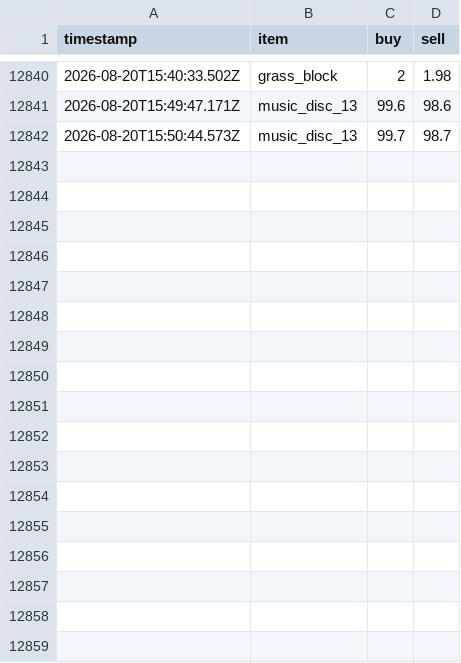
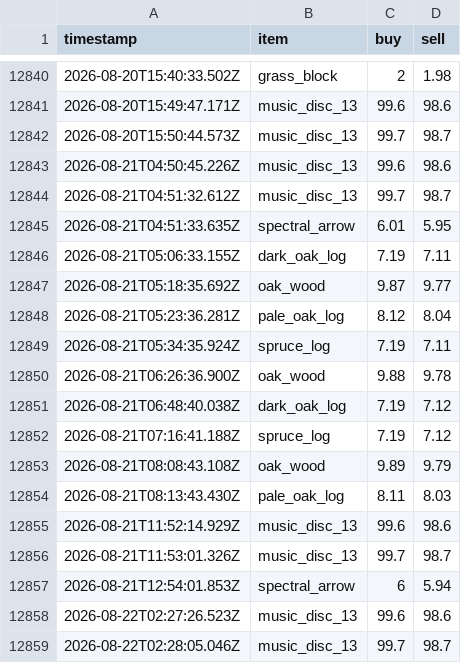
Before and after one commit to RyanYu0118/MCWWS, a CSV file: plugins/Skript/scripts/web/data/price_history.csv, drawn as a sheet; only a part is shown, gaps mark what is left out; the diff names each change by its address in the sheet, - before the commit and + after, or states it on an @@ line.

```diff
--- a/plugins/Skript/scripts/web/data/price_history.csv
+++ b/plugins/Skript/scripts/web/data/price_history.csv
+row 12843: 2026-08-21T04:50:45.226Z | music_disc_13 | 99.6 | 98.6
+row 12844: 2026-08-21T04:51:32.612Z | music_disc_13 | 99.7 | 98.7
+row 12845: 2026-08-21T04:51:33.635Z | spectral_arrow | 6.01 | 5.95
+row 12846: 2026-08-21T05:06:33.155Z | dark_oak_log | 7.19 | 7.11
+row 12847: 2026-08-21T05:18:35.692Z | oak_wood | 9.87 | 9.77
+row 12848: 2026-08-21T05:23:36.281Z | pale_oak_log | 8.12 | 8.04
+row 12849: 2026-08-21T05:34:35.924Z | spruce_log | 7.19 | 7.11
+row 12850: 2026-08-21T06:26:36.900Z | oak_wood | 9.88 | 9.78
+row 12851: 2026-08-21T06:48:40.038Z | dark_oak_log | 7.19 | 7.12
+row 12852: 2026-08-21T07:16:41.188Z | spruce_log | 7.19 | 7.12
+row 12853: 2026-08-21T08:08:43.108Z | oak_wood | 9.89 | 9.79
+row 12854: 2026-08-21T08:13:43.430Z | pale_oak_log | 8.11 | 8.03
+row 12855: 2026-08-21T11:52:14.929Z | music_disc_13 | 99.6 | 98.6
+row 12856: 2026-08-21T11:53:01.326Z | music_disc_13 | 99.7 | 98.7
+row 12857: 2026-08-21T12:54:01.853Z | spectral_arrow | 6 | 5.94
+row 12858: 2026-08-22T02:27:26.523Z | music_disc_13 | 99.6 | 98.6
+row 12859: 2026-08-22T02:28:05.046Z | music_disc_13 | 99.7 | 98.7
```
Also changed, not shown: 49 other files.
